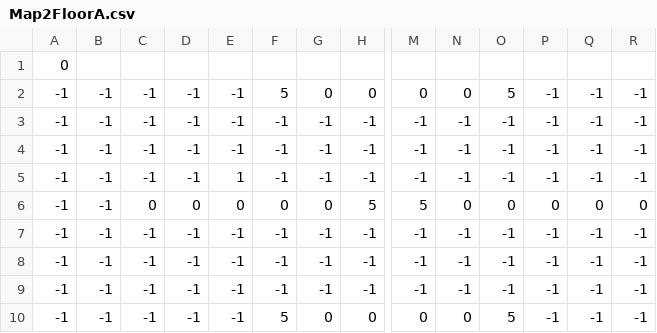
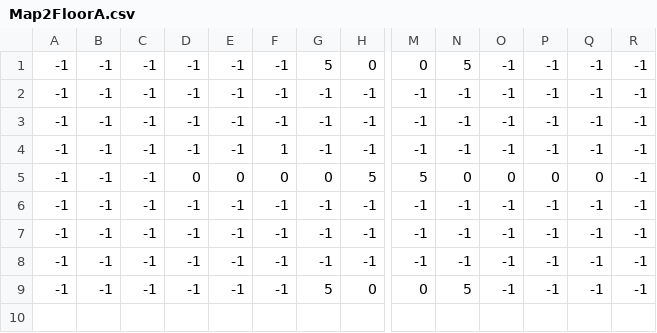
Before and after one commit to TakayoshiOgawa/TwinsHope, a CSV file: Synchro/Assets/Resources/Mapdata/Map2FloorA.csv, drawn as a sheet; only a part is shown, gaps mark what is left out; removed rows and columns are numbered as before the commit, all else as after; rows hold the shown columns only; the diff names each change by its address in the sheet, - before the commit and + after, or states it on an @@ line.

```diff
--- a/Synchro/Assets/Resources/Mapdata/Map2FloorA.csv
+++ b/Synchro/Assets/Resources/Mapdata/Map2FloorA.csv
-row 1: 0
-F1: 5
+F1: -1
-G1: 0
+G1: 5
-N1: 0
+N1: 5
-O1: 5
+O1: -1
-E4: 1
+E4: -1
-F4: -1
+F4: 1
-C5: 0
+C5: -1
-R5: 0
+R5: -1
-F9: 5
+F9: -1
-G9: 0
+G9: 5
-N9: 0
+N9: 5
-O9: 5
+O9: -1
```
Also changed, not shown: Synchro/Assets/Resources/Mapdata/Map1FloorA.csv, Synchro/Assets/Resources/Mapdata/Map1FloorB.csv, 25 other files.
